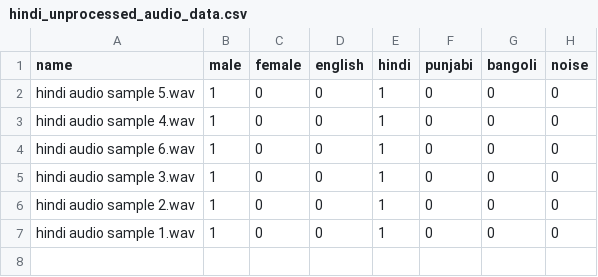
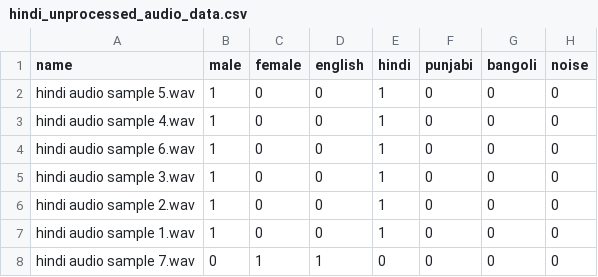
Before and after one commit to DheemanKumar/audio-ai, a CSV file: hindi_unprocessed_audio_data.csv, drawn as a sheet.

```diff
--- a/hindi_unprocessed_audio_data.csv
+++ b/hindi_unprocessed_audio_data.csv
@@ -7 +7,2 @@ hindi audio sample 2.wav,1,0,0,1,0,0,0
 hindi audio sample 1.wav,1,0,0,1,0,0,0
+hindi audio sample 7.wav,0,1,1,0,0,0,0
```
Also changed, not shown: 9 other files.
